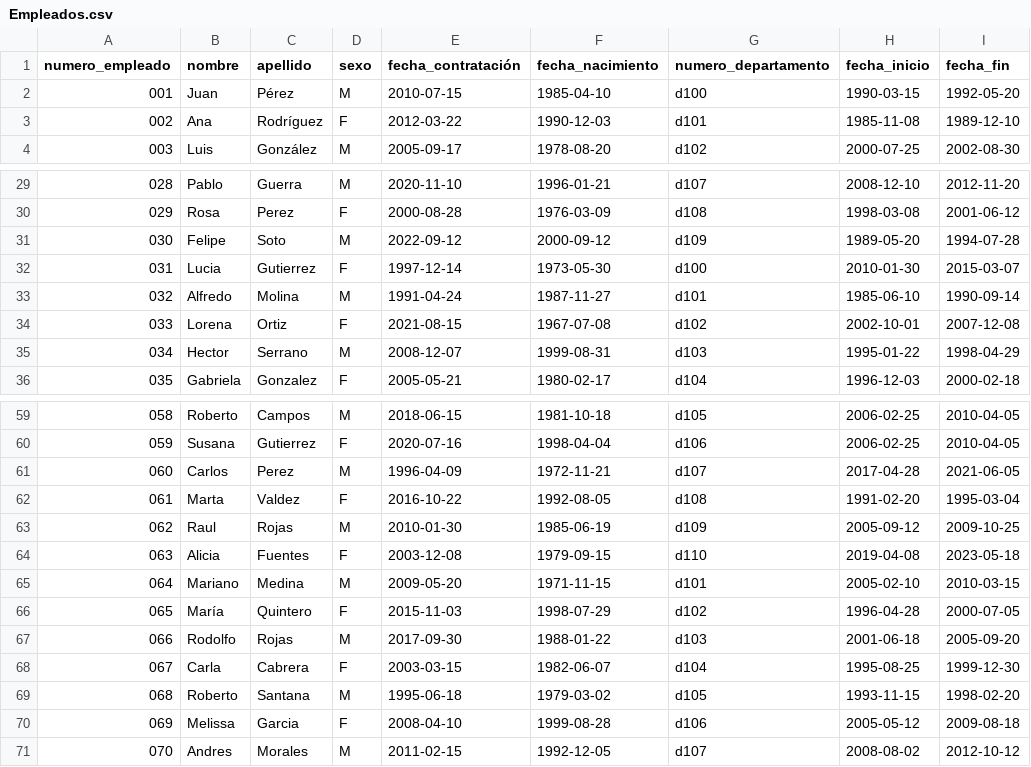
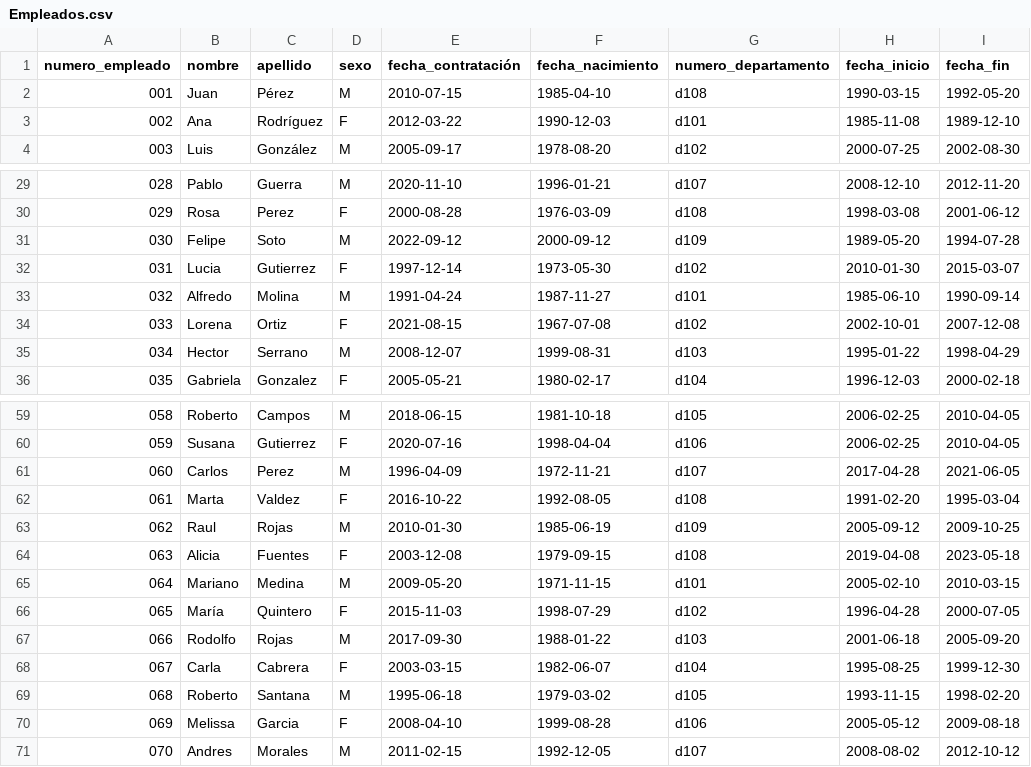
Before and after one commit to UnirCs/BBDD-PER8263-2324, a CSV file: Tema_3/Jose Manuel Pinillos/CSV/Empleados.csv, drawn as a sheet; only a part is shown, gaps mark what is left out.

```diff
--- a/Tema_3/Jose Manuel Pinillos/CSV/Empleados.csv
+++ b/Tema_3/Jose Manuel Pinillos/CSV/Empleados.csv
@@ -1,3 +1,3 @@
 numero_empleado,nombre,apellido,sexo,fecha_contratación,fecha_nacimiento,numero_departamento,fecha_inicio,fecha_fin
-001,Juan,Pérez,M,2010-07-15,1985-04-10,d100,1990-03-15,1992-05-20
+001,Juan,Pérez,M,2010-07-15,1985-04-10,d108,1990-03-15,1992-05-20
 002,Ana,Rodríguez,F,2012-03-22,1990-12-03,d101,1985-11-08,1989-12-10
@@ -31,3 +31,3 @@
 030,Felipe,Soto,M,2022-09-12,2000-09-12,d109,1989-05-20,1994-07-28
-031,Lucia,Gutierrez,F,1997-12-14,1973-05-30,d100,2010-01-30,2015-03-07
+031,Lucia,Gutierrez,F,1997-12-14,1973-05-30,d102,2010-01-30,2015-03-07
 032,Alfredo,Molina,M,1991-04-24,1987-11-27,d101,1985-06-10,1990-09-14
@@ -63,3 +63,3 @@
 062,Raul,Rojas,M,2010-01-30,1985-06-19,d109,2005-09-12,2009-10-25
-063,Alicia,Fuentes,F,2003-12-08,1979-09-15,d110,2019-04-08,2023-05-18
+063,Alicia,Fuentes,F,2003-12-08,1979-09-15,d108,2019-04-08,2023-05-18
 064,Mariano,Medina,M,2009-05-20,1971-11-15,d101,2005-02-10,2010-03-15
```
Also changed, not shown: Tema_3/Jose Manuel Pinillos/bbdda-jdbc-master/Empleados.csv, 3 other files.
